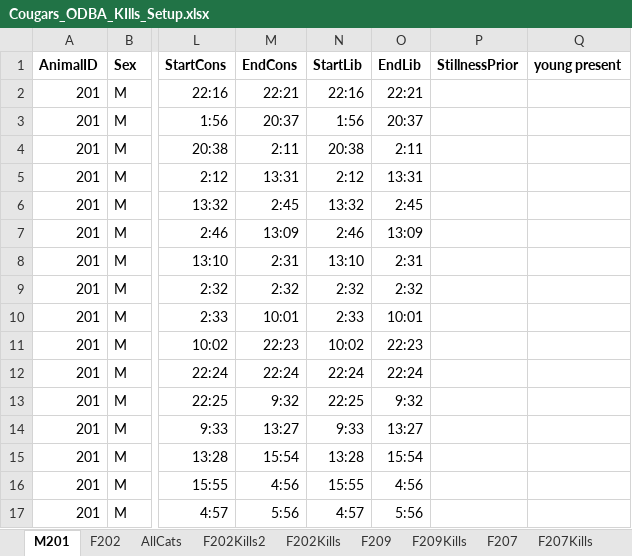
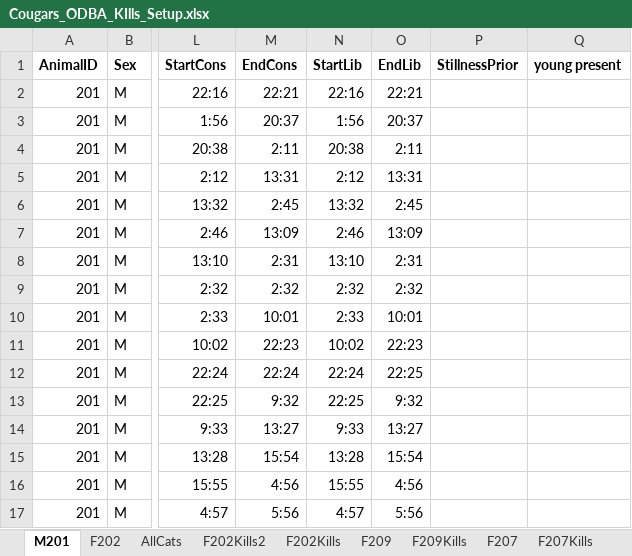
Before and after one commit to osu-mp/ai-capstone, an Excel workbook: data/Cougars_ODBA_KIlls_Setup.xlsx, sheet M201, drawn as a sheet; only a part is shown, gaps mark what is left out; values as stored, in another font and other column widths than the file's, no borders; the diff names each change by its address in the sheet, - before the commit and + after, or states it on an @@ line.

Commit message:
Fixed bug where df was accidentally commented out in old plot code, needed in new; added liberal estimate, infrastructure ready for review today

```diff
--- a/data/Cougars_ODBA_KIlls_Setup.xlsx (sheet M201)
+++ b/data/Cougars_ODBA_KIlls_Setup.xlsx (sheet M201)
-O12 (EndLib): 22:24
+O12 (EndLib): 22:25
```
Also changed, not shown: 2 other files.
